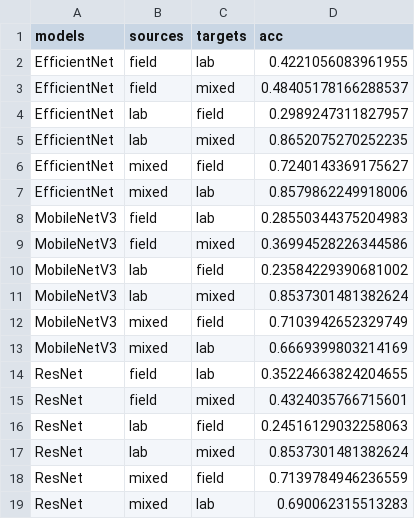
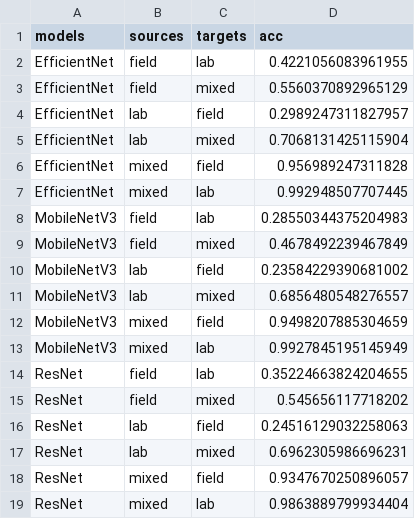
Before and after one commit to weathergit/Lab_field_diseases, a CSV file: data/total_cross_test_frame.csv, drawn as a sheet.

Commit message:
之前的数据错了，修改后提交

```diff
--- a/data/total_cross_test_frame.csv
+++ b/data/total_cross_test_frame.csv
@@ -2,18 +2,18 @@ models,sources,targets,acc
 EfficientNet,field,lab,0.4221056083961955
-EfficientNet,field,mixed,0.48405178166288537
+EfficientNet,field,mixed,0.5560370892965129
 EfficientNet,lab,field,0.2989247311827957
-EfficientNet,lab,mixed,0.8652075270252235
-EfficientNet,mixed,field,0.7240143369175627
-EfficientNet,mixed,lab,0.8579862249918006
+EfficientNet,lab,mixed,0.7068131425115904
+EfficientNet,mixed,field,0.956989247311828
+EfficientNet,mixed,lab,0.992948507707445
 MobileNetV3,field,lab,0.28550344375204983
-MobileNetV3,field,mixed,0.36994528226344586
+MobileNetV3,field,mixed,0.4678492239467849
 MobileNetV3,lab,field,0.23584229390681002
-MobileNetV3,lab,mixed,0.8537301481382624
-MobileNetV3,mixed,field,0.7103942652329749
-MobileNetV3,mixed,lab,0.6669399803214169
+MobileNetV3,lab,mixed,0.6856480548276557
+MobileNetV3,mixed,field,0.9498207885304659
+MobileNetV3,mixed,lab,0.9927845195145949
 ResNet,field,lab,0.35224663824204655
-ResNet,field,mixed,0.4324035766715601
+ResNet,field,mixed,0.545656117718202
 ResNet,lab,field,0.24516129032258063
-ResNet,lab,mixed,0.8537301481382624
-ResNet,mixed,field,0.7139784946236559
-ResNet,mixed,lab,0.690062315513283
+ResNet,lab,mixed,0.6962305986696231
+ResNet,mixed,field,0.9347670250896057
+ResNet,mixed,lab,0.9863889799934404
```
